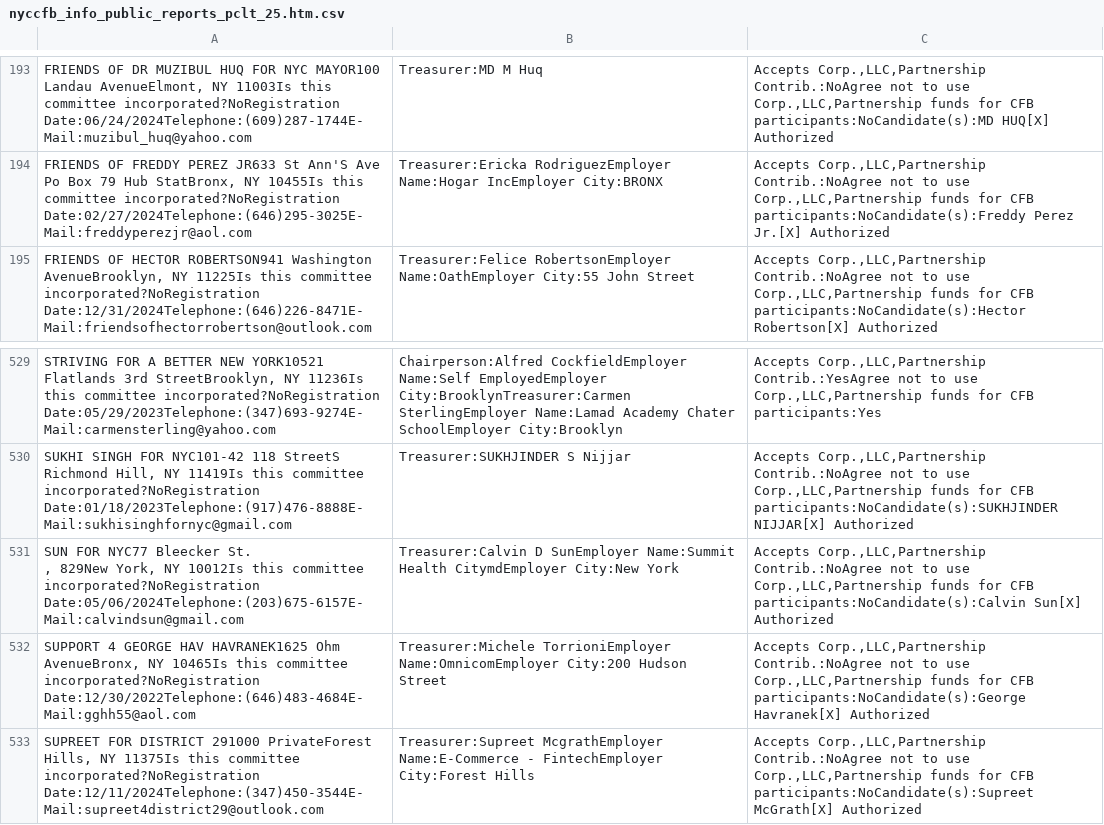
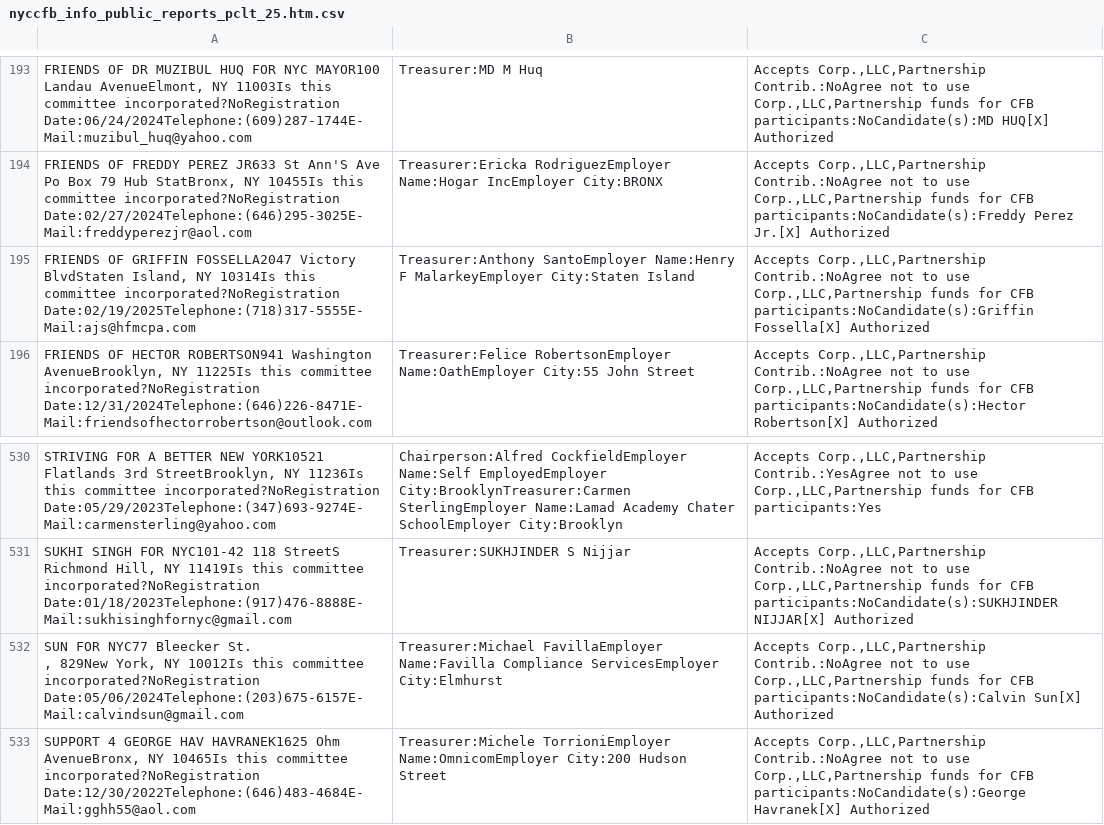
Before and after one commit to fedex1/campaign-tracker, a CSV file: nyccfb_info_public_reports_pclt_25.htm.csv, drawn as a sheet; only a part is shown, gaps mark what is left out; the shorter side is filled out with more unchanged rows.

```diff
--- a/nyccfb_info_public_reports_pclt_25.htm.csv
+++ b/nyccfb_info_public_reports_pclt_25.htm.csv
@@ -300,2 +300,3 @@
 "FRIENDS OF FREDDY PEREZ JR633  St Ann'S Ave Po Box 79 Hub StatBronx, NY 10455Is this committee incorporated?NoRegistration Date:02/27/2024Telephone:(646)295-3025E-Mail:freddyperezjr@aol.com",Treasurer:Ericka  RodriguezEmployer Name:Hogar IncEmployer City:BRONX,"Accepts Corp.,LLC,Partnership Contrib.:NoAgree not to use Corp.,LLC,Partnership funds for CFB participants:NoCandidate(s):Freddy Perez Jr.[X] Authorized"
+"FRIENDS OF GRIFFIN FOSSELLA2047  Victory BlvdStaten Island, NY 10314Is this committee incorporated?NoRegistration Date:02/19/2025Telephone:(718)317-5555E-Mail:ajs@hfmcpa.com",Treasurer:Anthony  SantoEmployer Name:Henry F MalarkeyEmployer City:Staten Island,"Accepts Corp.,LLC,Partnership Contrib.:NoAgree not to use Corp.,LLC,Partnership funds for CFB participants:NoCandidate(s):Griffin Fossella[X] Authorized"
 "FRIENDS OF HECTOR ROBERTSON941  Washington AvenueBrooklyn, NY 11225Is this committee incorporated?NoRegistration Date:12/31/2024Telephone:(646)226-8471E-Mail:friendsofhectorrobertson@outlook.com",Treasurer:Felice  RobertsonEmployer Name:OathEmployer City:55 John Street,"Accepts Corp.,LLC,Partnership Contrib.:NoAgree not to use Corp.,LLC,Partnership funds for CFB participants:NoCandidate(s):Hector Robertson[X] Authorized"
@@ -820,4 +821,4 @@
 "SUKHI SINGH FOR NYC101-42  118 StreetS Richmond Hill, NY 11419Is this committee incorporated?NoRegistration Date:01/18/2023Telephone:(917)476-8888E-Mail:sukhisinghfornyc@gmail.com",Treasurer:SUKHJINDER S Nijjar,"Accepts Corp.,LLC,Partnership Contrib.:NoAgree not to use Corp.,LLC,Partnership funds for CFB participants:NoCandidate(s):SUKHJINDER NIJJAR[X] Authorized"
-"SUN FOR NYC77  Bleecker St.
-,  829New York, NY 10012Is this committee incorporated?NoRegistration Date:05/06/2024Telephone:(203)675-6157E-Mail:calvindsun@gmail.com",Treasurer:Calvin D SunEmployer Name:Summit Health CitymdEmployer City:New York,"Accepts Corp.,LLC,Partnership Contrib.:NoAgree not to use Corp.,LLC,Partnership funds for CFB participants:NoCandidate(s):Calvin Sun[X] Authorized"
+"SUN FOR NYC77  Bleecker St.
+,  829New York, NY 10012Is this committee incorporated?NoRegistration Date:05/06/2024Telephone:(203)675-6157E-Mail:calvindsun@gmail.com",Treasurer:Michael  FavillaEmployer Name:Favilla Compliance ServicesEmployer City:Elmhurst,"Accepts Corp.,LLC,Partnership Contrib.:NoAgree not to use Corp.,LLC,Partnership funds for CFB participants:NoCandidate(s):Calvin Sun[X] Authorized"
 "SUPPORT 4 GEORGE HAV HAVRANEK1625  Ohm AvenueBronx, NY 10465Is this committee incorporated?NoRegistration Date:12/30/2022Telephone:(646)483-4684E-Mail:gghh55@aol.com",Treasurer:Michele  TorrioniEmployer Name:OmnicomEmployer City:200 Hudson Street,"Accepts Corp.,LLC,Partnership Contrib.:NoAgree not to use Corp.,LLC,Partnership funds for CFB participants:NoCandidate(s):George Havranek[X] Authorized"
```
Also changed, not shown: 1 other file.
